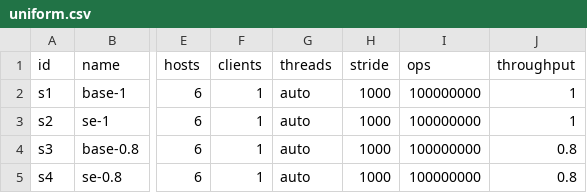
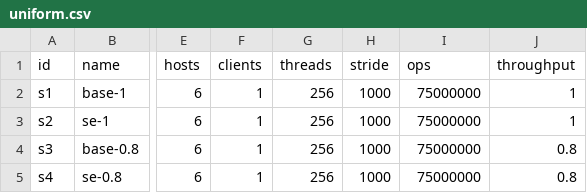
Before and after one commit to anthonydugois/apache-cassandra-experiments, a CSV file: xp1_baseline/input/uniform.csv, drawn as a sheet; only a part is shown, gaps mark what is left out; the diff names each change by its address in the sheet, - before the commit and + after, or states it on an @@ line.

```diff
--- a/xp1_baseline/input/uniform.csv
+++ b/xp1_baseline/input/uniform.csv
-G2:G5 (threads): auto
+G2:G5 (threads): 256
-I2:I5 (ops): 100000000
+I2:I5 (ops): 75000000
```
Also changed, not shown: 2 other files.
